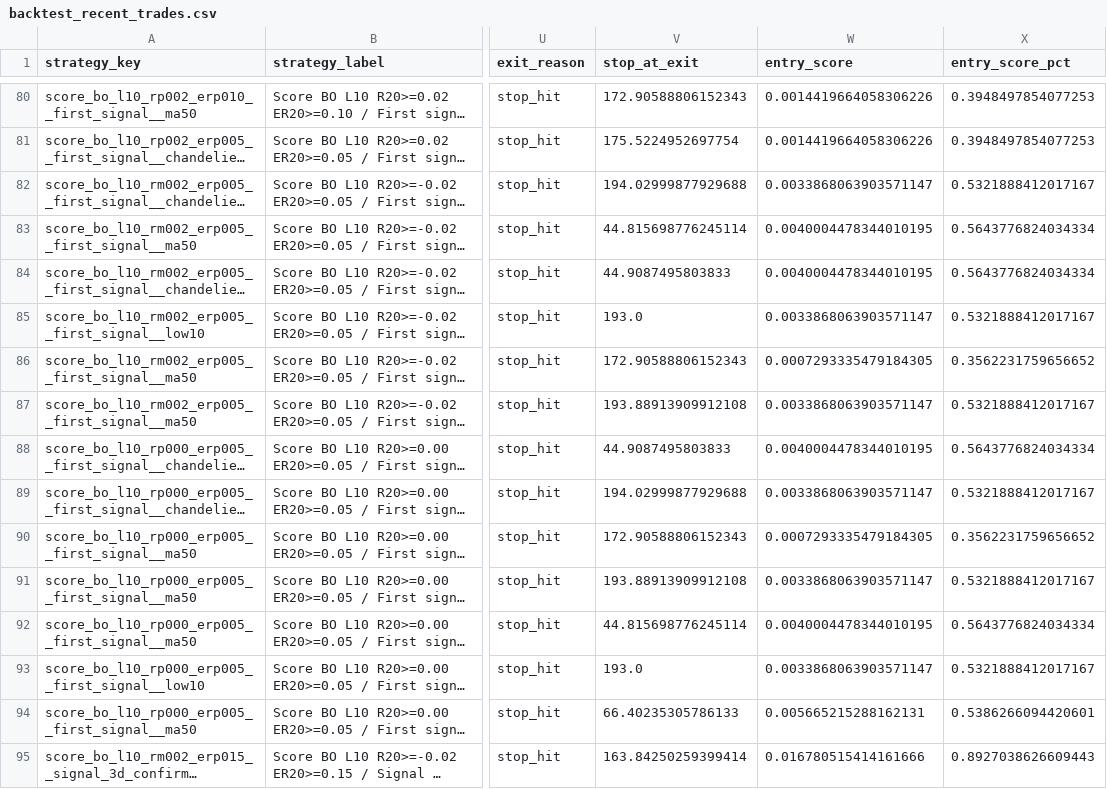
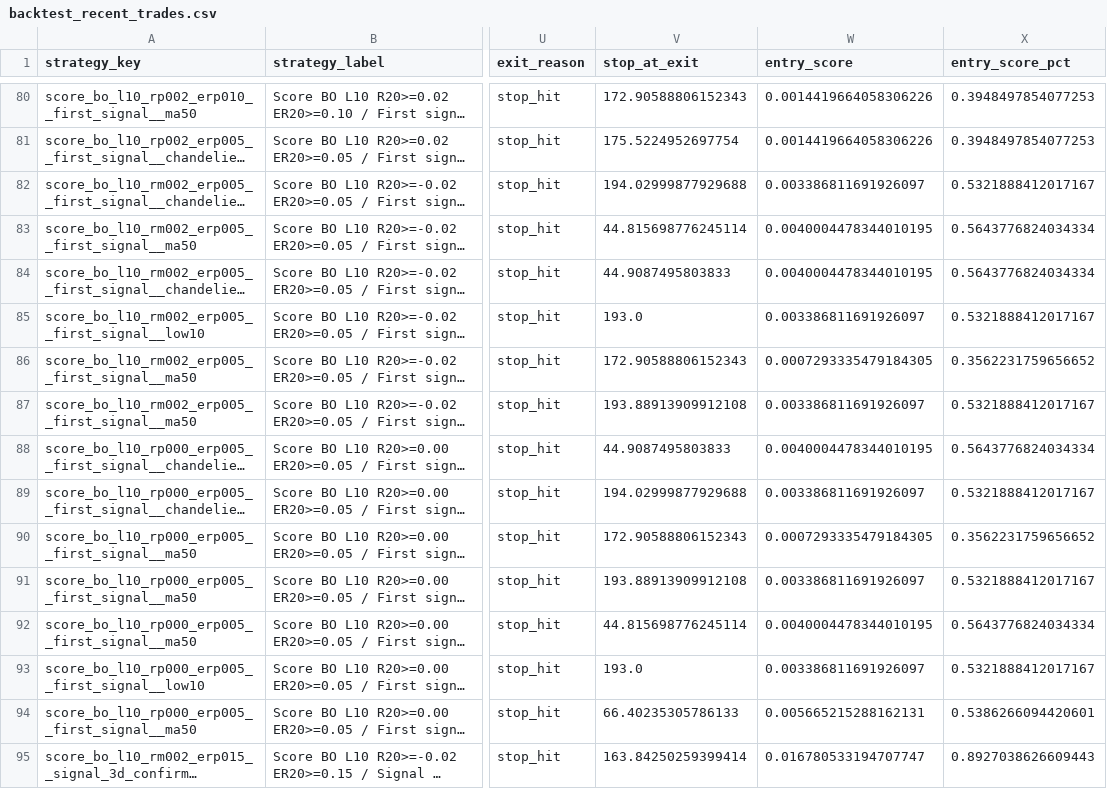
Before and after one commit to goodyyj617/trend-energy-etf-scanner, a CSV file: docs/data/backtest_recent_trades.csv, drawn as a sheet; only a part is shown, gaps mark what is left out; long unchanged cells end in …; the diff covers the shown part only; the diff names each change by its address in the sheet, - before the commit and + after, or states it on an @@ line.

```diff
--- a/docs/data/backtest_recent_trades.csv
+++ b/docs/data/backtest_recent_trades.csv
-W82 (entry_score): 0.0033868063903571147
+W82 (entry_score): 0.003386811691926097
-W85 (entry_score): 0.0033868063903571147
+W85 (entry_score): 0.003386811691926097
-W87 (entry_score): 0.0033868063903571147
+W87 (entry_score): 0.003386811691926097
-W89 (entry_score): 0.0033868063903571147
+W89 (entry_score): 0.003386811691926097
-W91 (entry_score): 0.0033868063903571147
+W91 (entry_score): 0.003386811691926097
-W93 (entry_score): 0.0033868063903571147
+W93 (entry_score): 0.003386811691926097
-W95 (entry_score): 0.016780515414161666
+W95 (entry_score): 0.016780533194707747
```
Also changed, not shown: 119 edited cells elsewhere in this file, docs/data/backtest_portfolio_strategy_summary.csv, docs/data/backtest_skipped_summary.csv, 48 other files.
